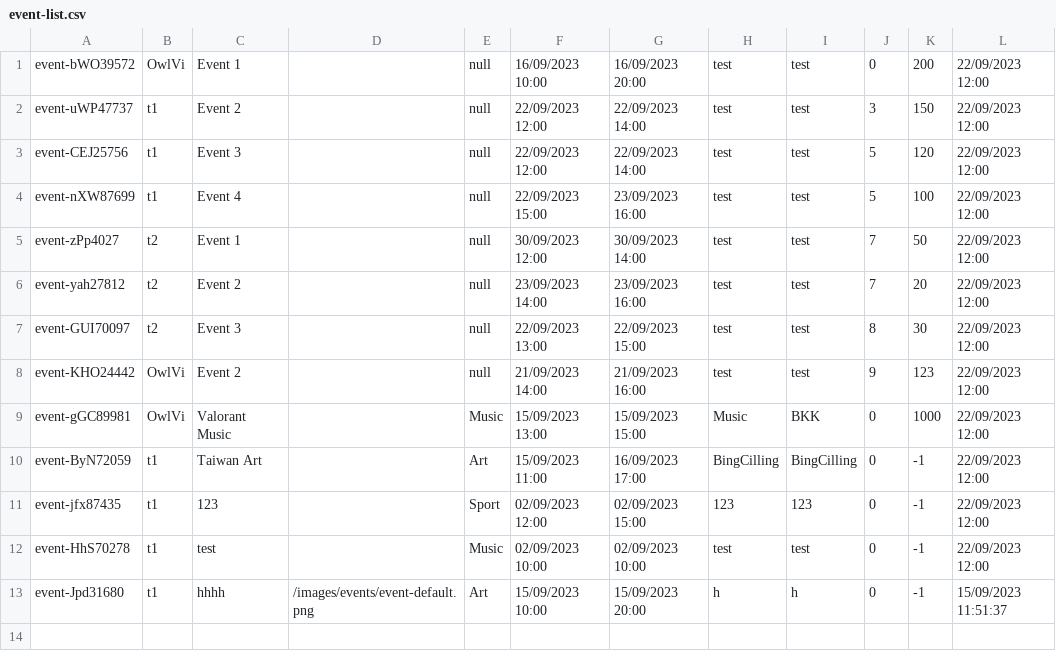
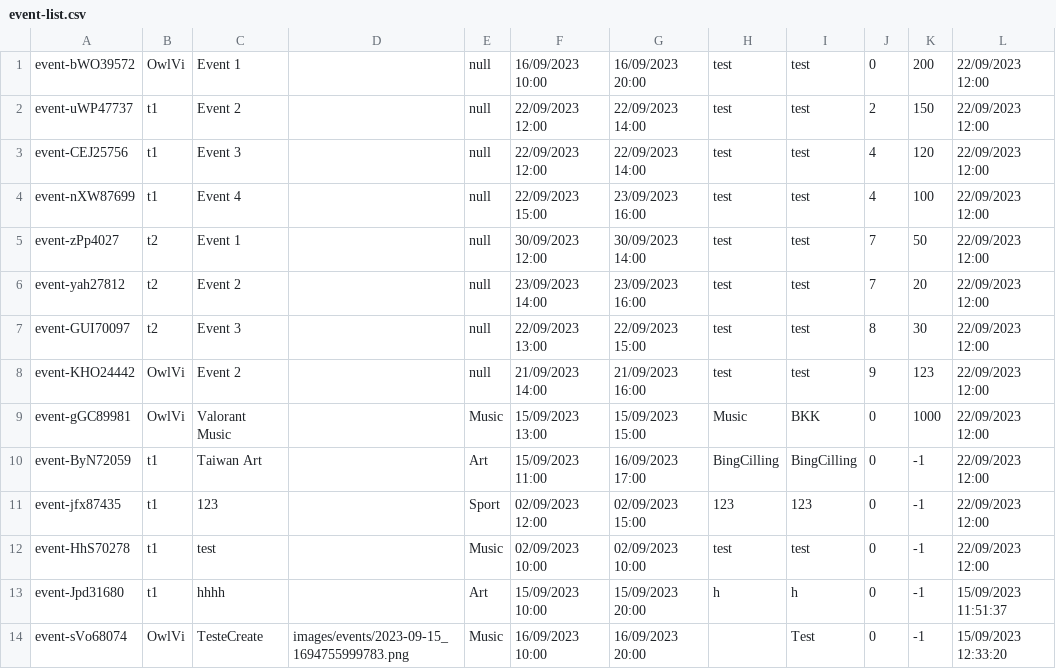
Before and after one commit to Homiez09/plasom-reunion, a CSV file: data/event-list.csv, drawn as a sheet.

Commit message:
Make Tableview Host Event

```diff
--- a/data/event-list.csv
+++ b/data/event-list.csv
@@ -1,5 +1,5 @@
 event-bWO39572,OwlVi,Event 1,,null,16/09/2023 10:00,16/09/2023 20:00,test,test,0,200,22/09/2023 12:00
-event-uWP47737,t1,Event 2,,null,22/09/2023 12:00,22/09/2023 14:00,test,test,3,150,22/09/2023 12:00
-event-CEJ25756,t1,Event 3,,null,22/09/2023 12:00,22/09/2023 14:00,test,test,5,120,22/09/2023 12:00
-event-nXW87699,t1,Event 4,,null,22/09/2023 15:00,23/09/2023 16:00,test,test,5,100,22/09/2023 12:00
+event-uWP47737,t1,Event 2,,null,22/09/2023 12:00,22/09/2023 14:00,test,test,2,150,22/09/2023 12:00
+event-CEJ25756,t1,Event 3,,null,22/09/2023 12:00,22/09/2023 14:00,test,test,4,120,22/09/2023 12:00
+event-nXW87699,t1,Event 4,,null,22/09/2023 15:00,23/09/2023 16:00,test,test,4,100,22/09/2023 12:00
 event-zPp4027,t2,Event 1,,null,30/09/2023 12:00,30/09/2023 14:00,test,test,7,50,22/09/2023 12:00
@@ -12,2 +12,3 @@ event-jfx87435,t1,123,,Sport,02/09/2023 12:00,02/09/2023 15:00,123,123,0,-1,22/0
 event-HhS70278,t1,test,,Music,02/09/2023 10:00,02/09/2023 10:00,test,test,0,-1,22/09/2023 12:00
-event-Jpd31680,t1,hhhh,/images/events/event-default.png,Art,15/09/2023 10:00,15/09/2023 20:00,h,h,0,-1,15/09/2023 11:51:37
+event-Jpd31680,t1,hhhh,,Art,15/09/2023 10:00,15/09/2023 20:00,h,h,0,-1,15/09/2023 11:51:37
+event-sVo68074,OwlVi,TesteCreate,images/events/2023-09-15_1694755999783.png,Music,16/09/2023 10:00,16/09/2023 20:00,,Test,0,-1,15/09/2023 12:33:20
```
Also changed, not shown: 11 other files.
